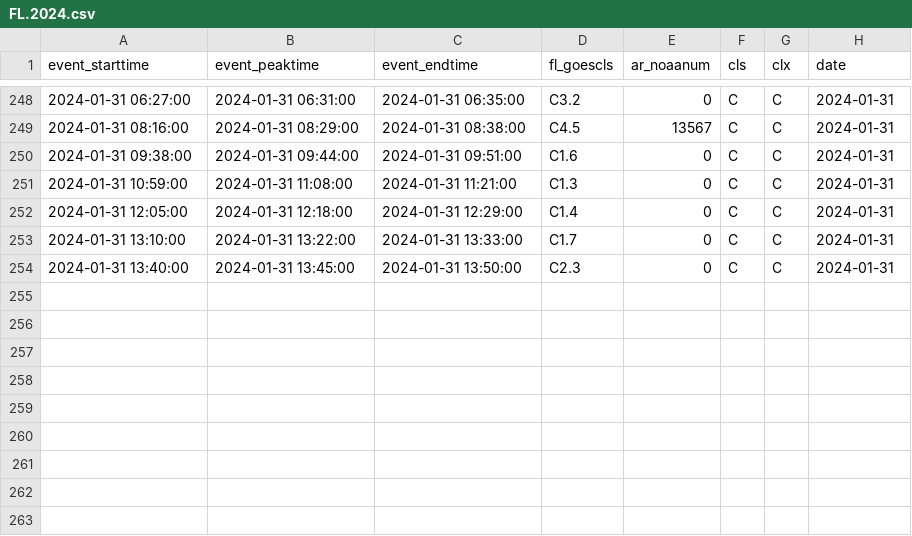
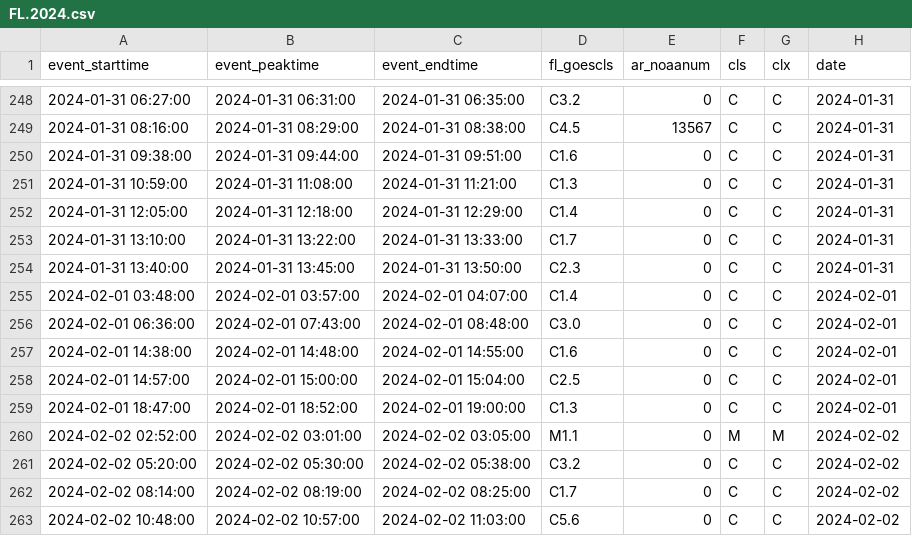
Before and after one commit to shibaji7/SD_RT_SWF_Monitoring, a CSV file: assets/data/FL.2024.csv, drawn as a sheet; only a part is shown, gaps mark what is left out; the diff names each change by its address in the sheet, - before the commit and + after, or states it on an @@ line.

```diff
--- a/assets/data/FL.2024.csv
+++ b/assets/data/FL.2024.csv
+row 255: 2024-02-01 03:48:00 | 2024-02-01 03:57:00 | 2024-02-01 04:07:00 | C1.4 | 0 | C | C | 2024-02-01
+row 256: 2024-02-01 06:36:00 | 2024-02-01 07:43:00 | 2024-02-01 08:48:00 | C3.0 | 0 | C | C | 2024-02-01
+row 257: 2024-02-01 14:38:00 | 2024-02-01 14:48:00 | 2024-02-01 14:55:00 | C1.6 | 0 | C | C | 2024-02-01
+row 258: 2024-02-01 14:57:00 | 2024-02-01 15:00:00 | 2024-02-01 15:04:00 | C2.5 | 0 | C | C | 2024-02-01
+row 259: 2024-02-01 18:47:00 | 2024-02-01 18:52:00 | 2024-02-01 19:00:00 | C1.3 | 0 | C | C | 2024-02-01
+row 260: 2024-02-02 02:52:00 | 2024-02-02 03:01:00 | 2024-02-02 03:05:00 | M1.1 | 0 | M | M | 2024-02-02
+row 261: 2024-02-02 05:20:00 | 2024-02-02 05:30:00 | 2024-02-02 05:38:00 | C3.2 | 0 | C | C | 2024-02-02
+row 262: 2024-02-02 08:14:00 | 2024-02-02 08:19:00 | 2024-02-02 08:25:00 | C1.7 | 0 | C | C | 2024-02-02
+row 263: 2024-02-02 10:48:00 | 2024-02-02 10:57:00 | 2024-02-02 11:03:00 | C5.6 | 0 | C | C | 2024-02-02
```
Also changed, not shown: assets/data/FL.2024_color.csv, assets/data/FL.color.csv, 7 other files.
